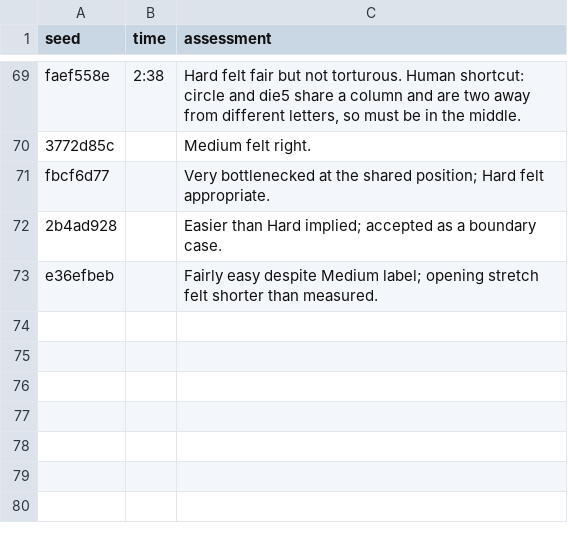
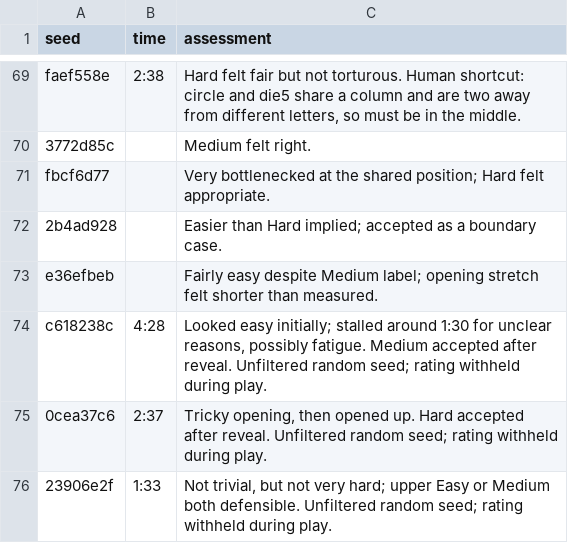
Before and after one commit to peff/logos, a CSV file: analysis/assessments.csv, drawn as a sheet; only a part is shown, gaps mark what is left out.

Commit message:
analysis: record three unfiltered puzzle assessments
Most recent play tests selected puzzles where scoring methods disagreed.
Record a fresh set of three random seeds, with ratings withheld during
play, to provide observations without that selection bias.

Keep the reported times and impressions, including the unexplained stall
on c618238c. Note that its Medium rating and 0cea37c6's Hard rating were
accepted after the reveal, rather than assigned independently beforehand.

```diff
--- a/analysis/assessments.csv
+++ b/analysis/assessments.csv
@@ -73 +73,4 @@ fbcf6d77,,Very bottlenecked at the shared position; Hard felt appropriate.
 e36efbeb,,Fairly easy despite Medium label; opening stretch felt shorter than measured.
+c618238c,4:28,"Looked easy initially; stalled around 1:30 for unclear reasons, possibly fatigue. Medium accepted after reveal. Unfiltered random seed; rating withheld during play."
+0cea37c6,2:37,"Tricky opening, then opened up. Hard accepted after reveal. Unfiltered random seed; rating withheld during play."
+23906e2f,1:33,"Not trivial, but not very hard; upper Easy or Medium both defensible. Unfiltered random seed; rating withheld during play."
```
